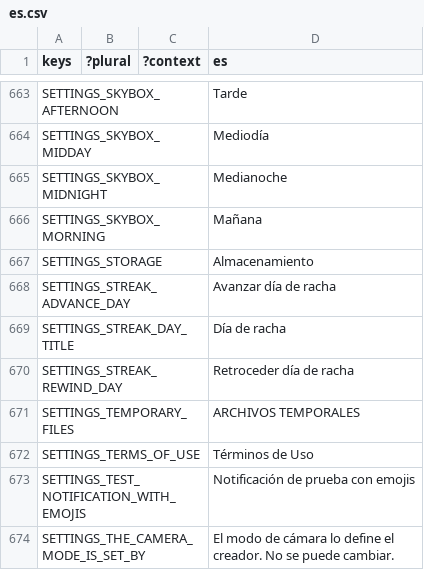
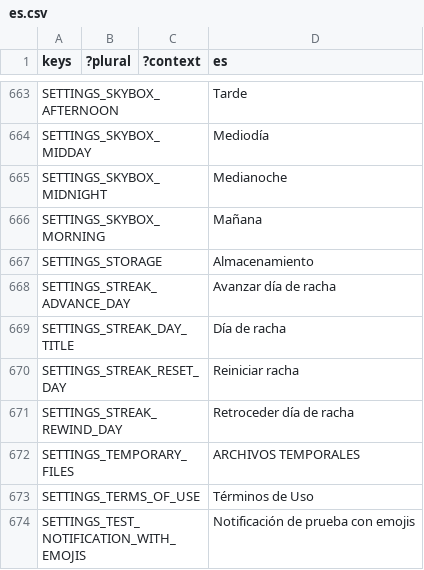
Before and after one commit to decentraland/godot-explorer, a CSV file: godot/locale/es.csv, drawn as a sheet; only a part is shown, gaps mark what is left out; the shorter side is filled out with more unchanged rows; the diff names each change by its address in the sheet, - before the commit and + after, or states it on an @@ line.

```diff
--- a/godot/locale/es.csv
+++ b/godot/locale/es.csv
+row 670: SETTINGS_STREAK_RESET_DAY |  |  | Reiniciar racha
```
Also changed, not shown: godot/locale/en.csv, godot/locale/pt_BR.csv, 2 other files.
